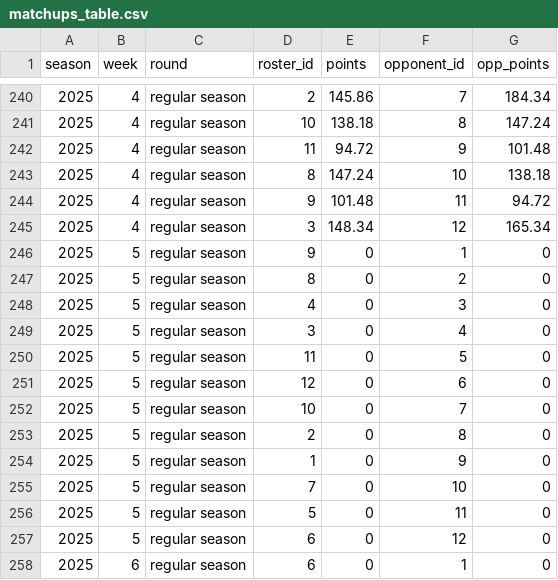
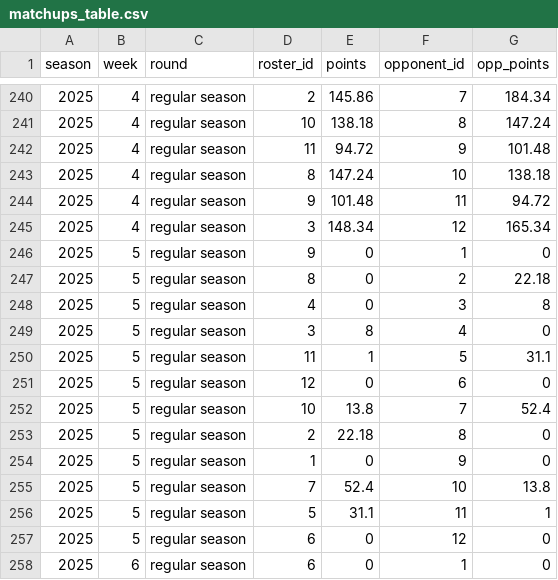
Before and after one commit to CalebSkinner1/FantasyDynasty, a CSV file: Data/matchups_table.csv, drawn as a sheet; only a part is shown, gaps mark what is left out.

```diff
--- a/Data/matchups_table.csv
+++ b/Data/matchups_table.csv
@@ -246,12 +246,12 @@ season,week,round,roster_id,points,opponent_id,opp_points
 2025,5,regular season,9,0,1,0
-2025,5,regular season,8,0,2,0
-2025,5,regular season,4,0,3,0
-2025,5,regular season,3,0,4,0
-2025,5,regular season,11,0,5,0
+2025,5,regular season,8,0,2,22.18
+2025,5,regular season,4,0,3,8
+2025,5,regular season,3,8,4,0
+2025,5,regular season,11,1,5,31.1
 2025,5,regular season,12,0,6,0
-2025,5,regular season,10,0,7,0
-2025,5,regular season,2,0,8,0
+2025,5,regular season,10,13.8,7,52.4
+2025,5,regular season,2,22.18,8,0
 2025,5,regular season,1,0,9,0
-2025,5,regular season,7,0,10,0
-2025,5,regular season,5,0,11,0
+2025,5,regular season,7,52.4,10,13.8
+2025,5,regular season,5,31.1,11,1
 2025,5,regular season,6,0,12,0
```
Also changed, not shown: Data/box_score_def25.csv, Data/current_roster.csv, 2 other files.
